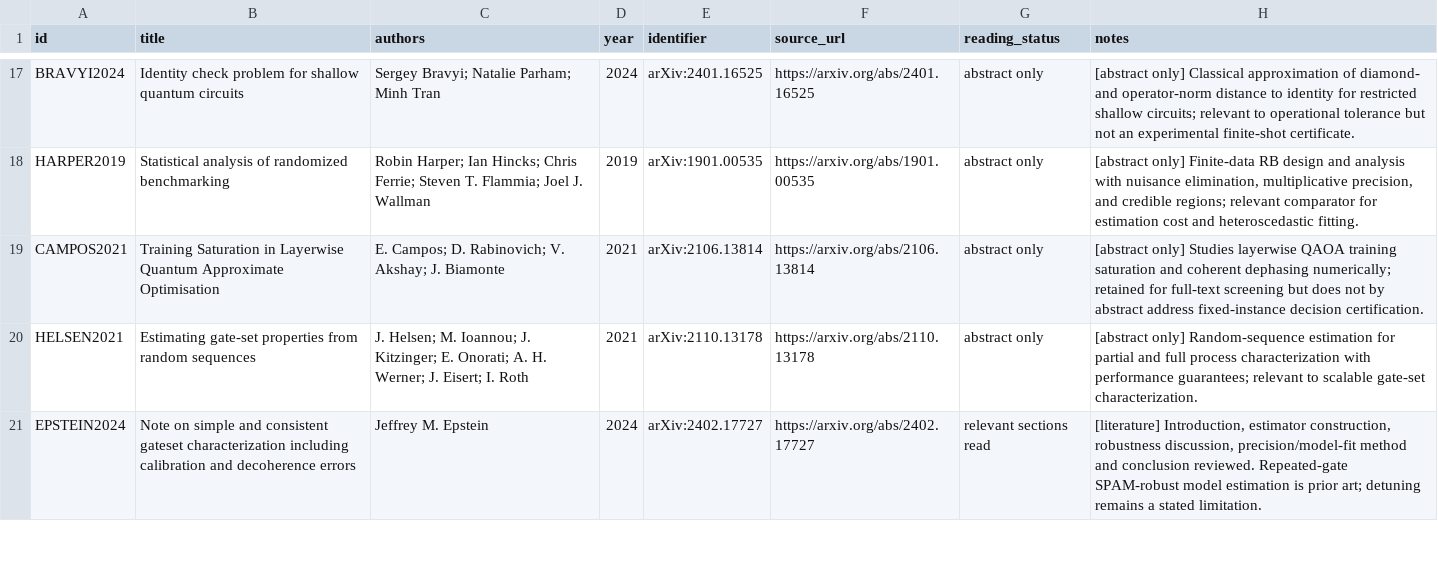
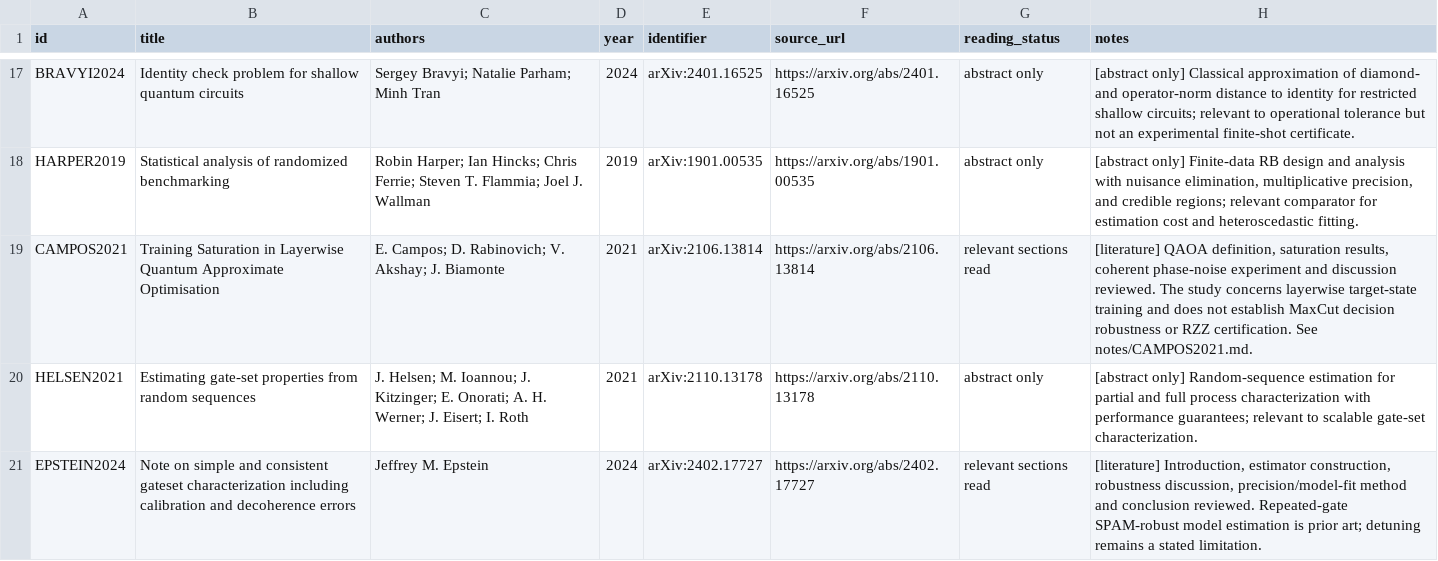
Before and after one commit to Raina-ya/decision-relevant-rzz-certification, a CSV file: docs/literature/library.csv, drawn as a sheet; only a part is shown, gaps mark what is left out.

```diff
--- a/docs/literature/library.csv
+++ b/docs/literature/library.csv
@@ -18,3 +18,3 @@ BRAVYI2024,Identity check problem for shallow quantum circuits,"Sergey Bravyi; N
 HARPER2019,Statistical analysis of randomized benchmarking,"Robin Harper; Ian Hincks; Chris Ferrie; Steven T. Flammia; Joel J. Wallman",2019,arXiv:1901.00535,https://arxiv.org/abs/1901.00535,abstract only,"[abstract only] Finite-data RB design and analysis with nuisance elimination, multiplicative precision, and credible regions; relevant comparator for estimation cost and heteroscedastic fitting."
-CAMPOS2021,Training Saturation in Layerwise Quantum Approximate Optimisation,"E. Campos; D. Rabinovich; V. Akshay; J. Biamonte",2021,arXiv:2106.13814,https://arxiv.org/abs/2106.13814,abstract only,"[abstract only] Studies layerwise QAOA training saturation and coherent dephasing numerically; retained for full-text screening but does not by abstract address fixed-instance decision certification."
+CAMPOS2021,Training Saturation in Layerwise Quantum Approximate Optimisation,"E. Campos; D. Rabinovich; V. Akshay; J. Biamonte",2021,arXiv:2106.13814,https://arxiv.org/abs/2106.13814,relevant sections read,"[literature] QAOA definition, saturation results, coherent phase-noise experiment and discussion reviewed. The study concerns layerwise target-state training and does not establish MaxCut decision robustness or RZZ certification. See notes/CAMPOS2021.md."
 HELSEN2021,Estimating gate-set properties from random sequences,"J. Helsen; M. Ioannou; J. Kitzinger; E. Onorati; A. H. Werner; J. Eisert; I. Roth",2021,arXiv:2110.13178,https://arxiv.org/abs/2110.13178,abstract only,"[abstract only] Random-sequence estimation for partial and full process characterization with performance guarantees; relevant to scalable gate-set characterization."
```
Also changed, not shown: docs/literature/method_matrix.csv, docs/literature/search_log.csv, 2 other files.
